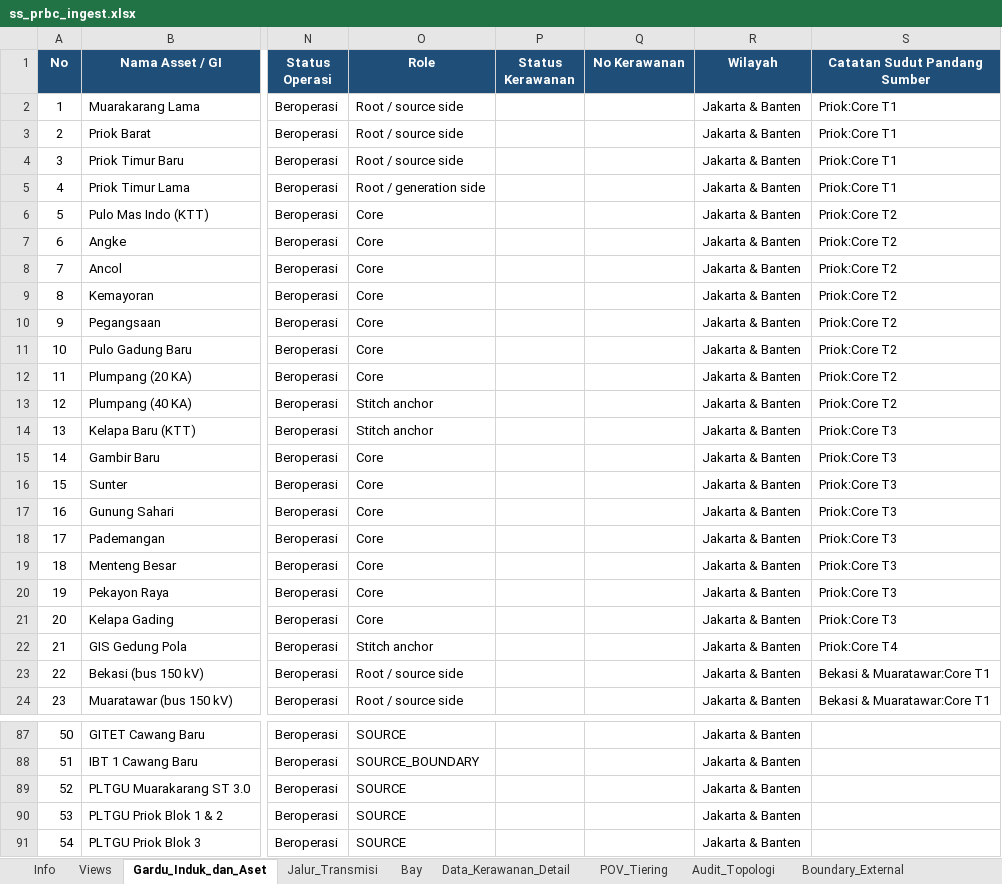
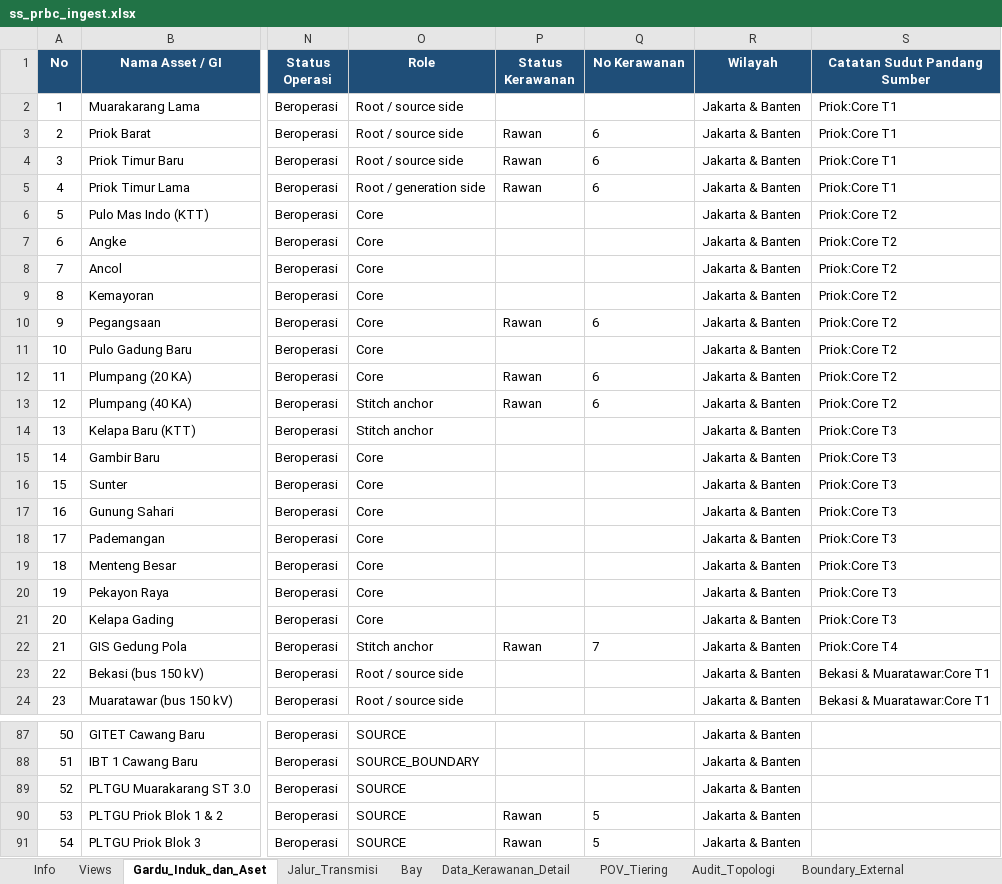
Before and after one commit to hafizna/SLD_engine, an Excel workbook: samples/ss_prbc_ingest.xlsx, sheet Gardu_Induk_dan_Aset, drawn as a sheet; only a part is shown, gaps mark what is left out; values as stored, in another font and other column widths than the file's, no borders; the diff names each change by its address in the sheet, - before the commit and + after, or states it on an @@ line.

```diff
--- a/samples/ss_prbc_ingest.xlsx (sheet Gardu_Induk_dan_Aset)
+++ b/samples/ss_prbc_ingest.xlsx (sheet Gardu_Induk_dan_Aset)
-P3:P5 (Status Kerawanan): (empty)
+P3:P5 (Status Kerawanan): Rawan
-Q3:Q5 (No Kerawanan): (empty)
+Q3:Q5 (No Kerawanan): 6
-P10 (Status Kerawanan): (empty)
+P10 (Status Kerawanan): Rawan
-Q10 (No Kerawanan): (empty)
+Q10 (No Kerawanan): 6
-P12:P13 (Status Kerawanan): (empty)
+P12:P13 (Status Kerawanan): Rawan
-Q12:Q13 (No Kerawanan): (empty)
+Q12:Q13 (No Kerawanan): 6
-P22 (Status Kerawanan): (empty)
+P22 (Status Kerawanan): Rawan
-Q22 (No Kerawanan): (empty)
+Q22 (No Kerawanan): 7
-P90:P91 (Status Kerawanan): (empty)
+P90:P91 (Status Kerawanan): Rawan
-Q90:Q91 (No Kerawanan): (empty)
+Q90:Q91 (No Kerawanan): 5
```
Also changed, not shown: sheet Data_Kerawanan_Detail, sheet Jalur_Transmisi, sheet Info, samples/ss_lbk_ingest.xlsx, 4 other files.
